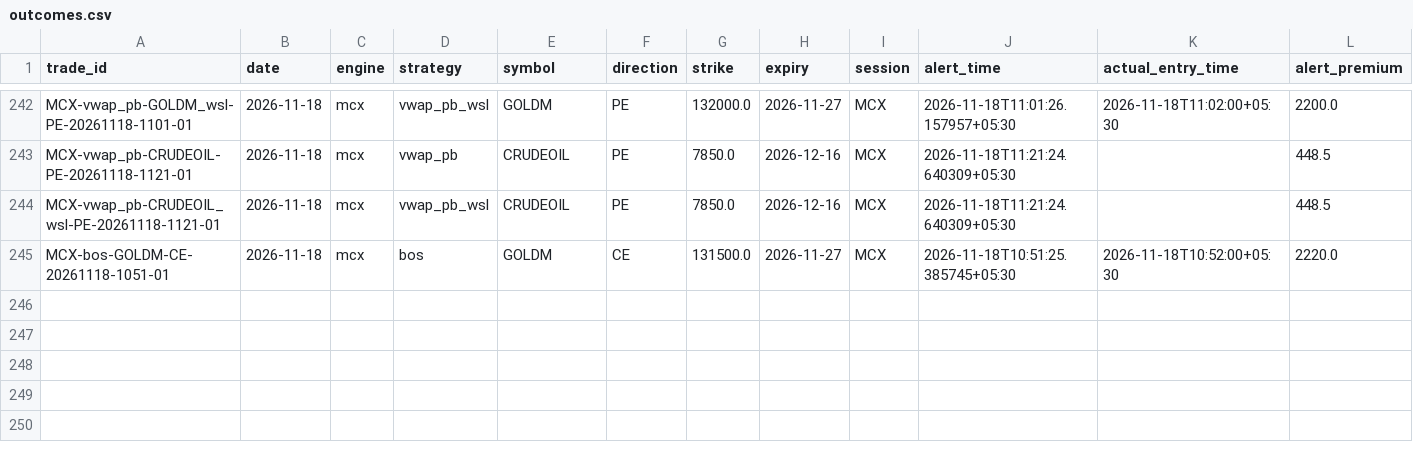
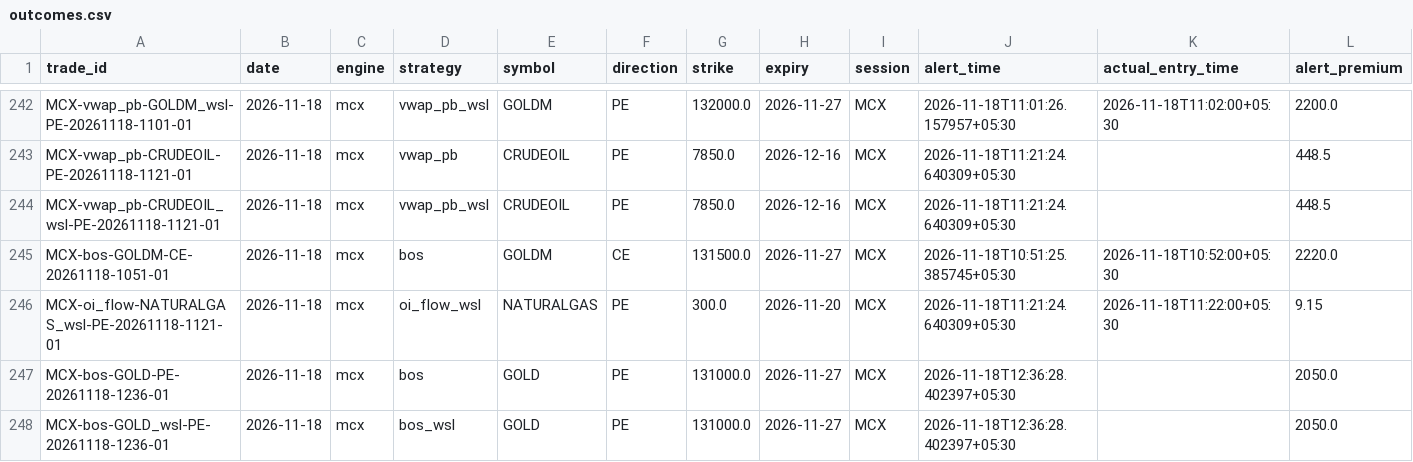
Before and after one commit to kothasanketh93-afk/options-alert-scanner, a CSV file: mcx/ledger/outcomes.csv, drawn as a sheet; only a part is shown, gaps mark what is left out; rows hold the shown columns only; the diff names each change by its address in the sheet, - before the commit and + after, or states it on an @@ line.

```diff
--- a/mcx/ledger/outcomes.csv
+++ b/mcx/ledger/outcomes.csv
+row 246: MCX-oi_flow-NATURALGAS_wsl-PE-20261118-1121-01 | 2026-11-18 | mcx | oi_flow_wsl | NATURALGAS | PE | 300.0 | 2026-11-20 | MCX | 2026-11-18T11:21:24.640309+05:30 | 2026-11-18T11:22:00+05:30 | 9.15
+row 247: MCX-bos-GOLD-PE-20261118-1236-01 | 2026-11-18 | mcx | bos | GOLD | PE | 131000.0 | 2026-11-27 | MCX | 2026-11-18T12:36:28.402397+05:30 |  | 2050.0
+row 248: MCX-bos-GOLD_wsl-PE-20261118-1236-01 | 2026-11-18 | mcx | bos_wsl | GOLD | PE | 131000.0 | 2026-11-27 | MCX | 2026-11-18T12:36:28.402397+05:30 |  | 2050.0
```
Also changed, not shown: 2 other files.
